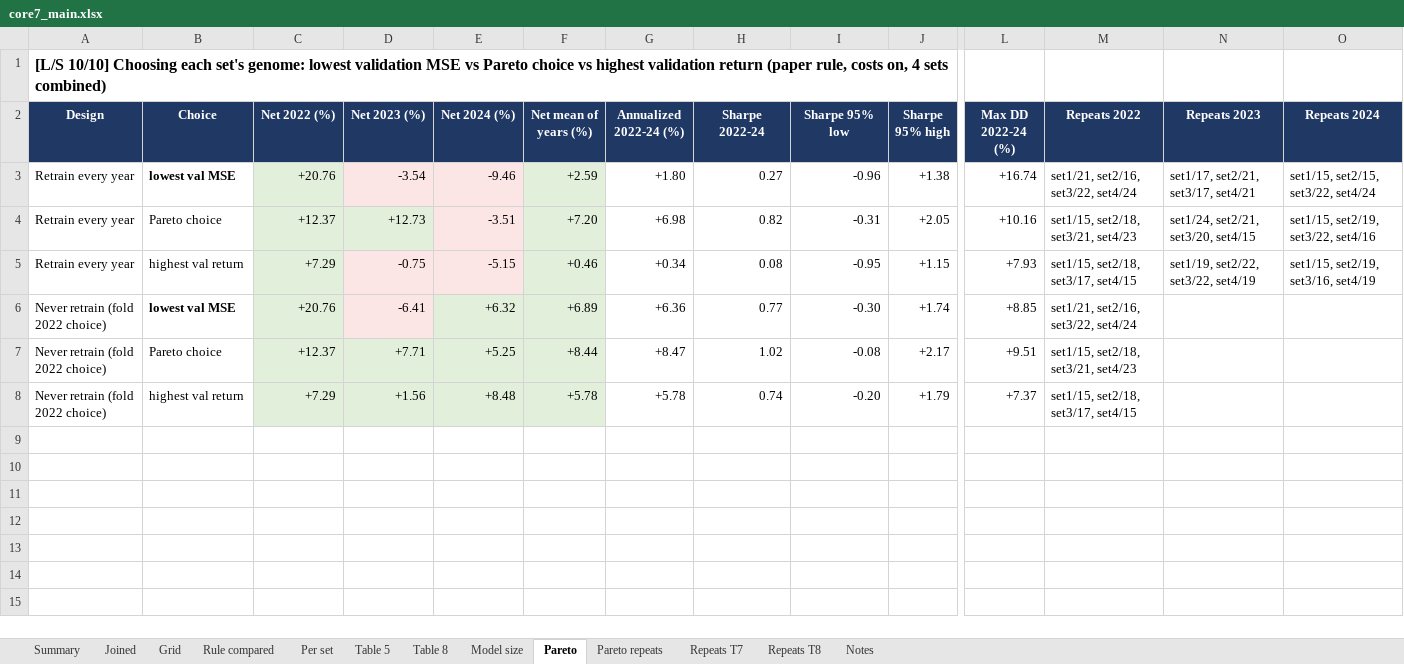
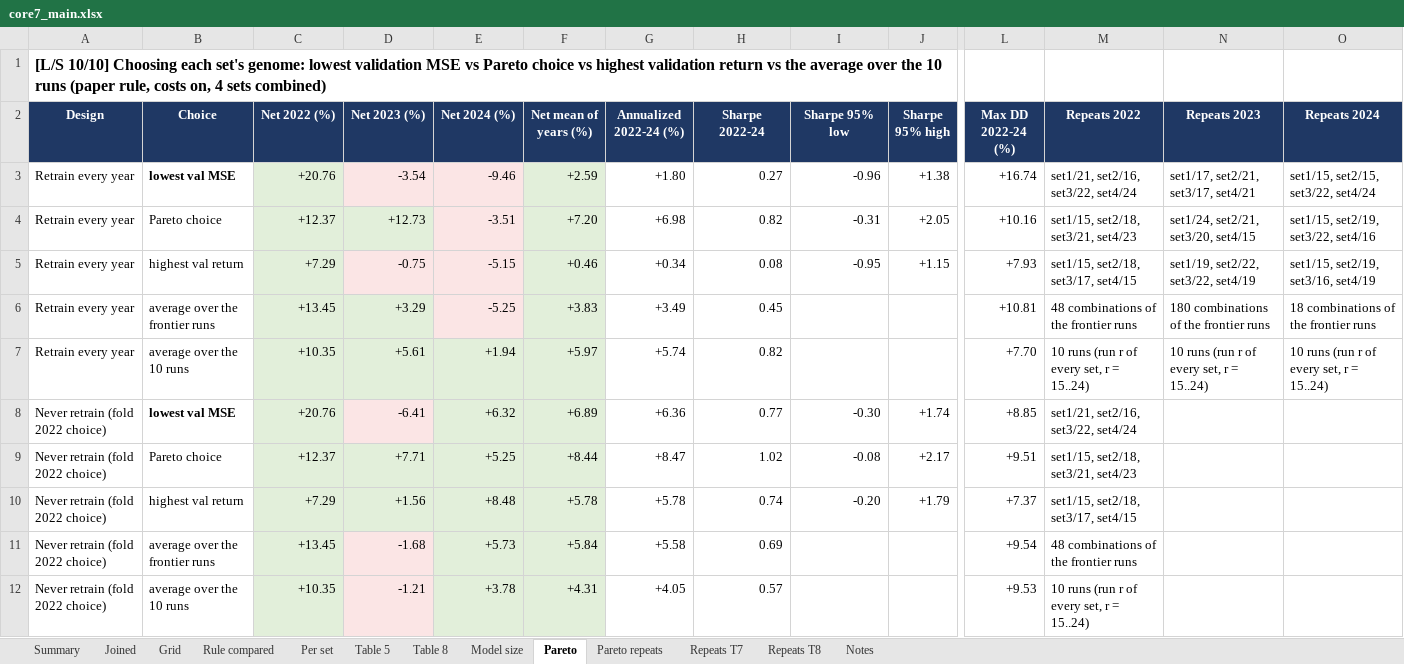
Before and after one commit to DiegoLopezJ/EXAMM-ExtendedDiego, an Excel workbook: analysis/results/core7_main.xlsx, sheet Pareto, drawn as a sheet; only a part is shown, gaps mark what is left out; values as stored, in another font and other column widths than the file's, no borders; charts and pictures not drawn; rows hold the shown columns only; the diff names each change by its address in the sheet, - before the commit and + after, or states it on an @@ line.

```diff
--- a/analysis/results/core7_main.xlsx (sheet Pareto)
+++ b/analysis/results/core7_main.xlsx (sheet Pareto)
-A1 (Design): …validation return (paper rule,…
+A1 (Design): …validation return vs the average over the 10 runs (paper rule,…
+row 6: Retrain every year | average over the frontier runs | +13.45 | +3.29 | -5.25 | +3.83 | +3.49 | 0.45 |  |  | +10.81 | 48 combinations of the frontier runs | 180 combinations of the frontier runs | 18 combinations of the frontier runs
+row 7: Retrain every year | average over the 10 runs | +10.35 | +5.61 | +1.94 | +5.97 | +5.74 | 0.82 |  |  | +7.70 | 10 runs (run r of every set, r = 15..24) | 10 runs (run r of every set, r = 15..24) | 10 runs (run r of every set, r = 15..24)
+row 11: Never retrain (fold 2022 choice) | average over the frontier runs | +13.45 | -1.68 | +5.73 | +5.84 | +5.58 | 0.69 |  |  | +9.54 | 48 combinations of the frontier runs
+row 12: Never retrain (fold 2022 choice) | average over the 10 runs | +10.35 | -1.21 | +3.78 | +4.31 | +4.05 | 0.57 |  |  | +9.53 | 10 runs (run r of every set, r = 15..24)
```
Also changed, not shown: charts or pictures, 2 other files.
